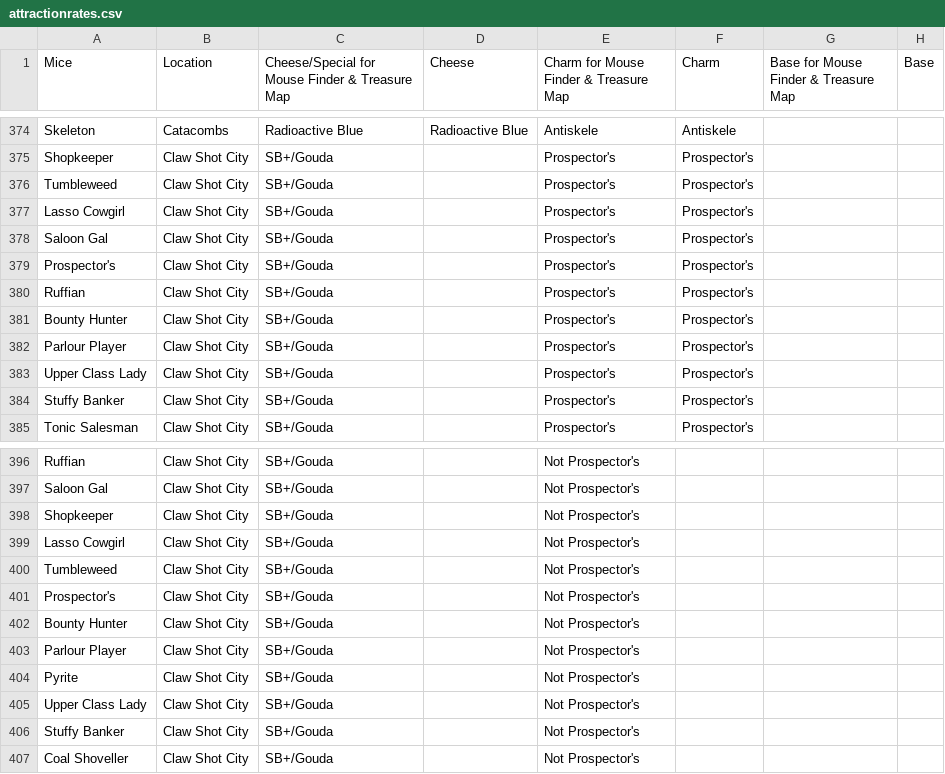
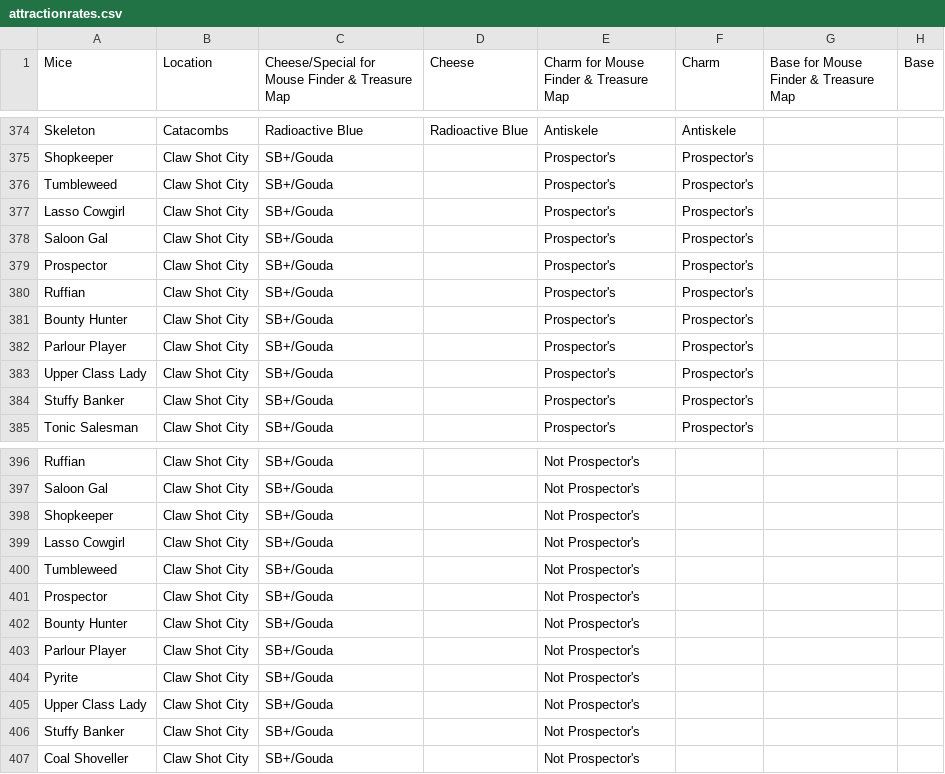
Before and after one commit to olf/mhmapsolver, a CSV file: data/attractionrates.csv, drawn as a sheet; only a part is shown, gaps mark what is left out; the diff names each change by its address in the sheet, - before the commit and + after, or states it on an @@ line.

Commit message:
fix name of Prospector mouse, solving #13

```diff
--- a/data/attractionrates.csv
+++ b/data/attractionrates.csv
-A379 (Mice): Prospector's
+A379 (Mice): Prospector
-A401 (Mice): Prospector's
+A401 (Mice): Prospector
```
Also changed, not shown: docs/data/attractionrates.csv.
